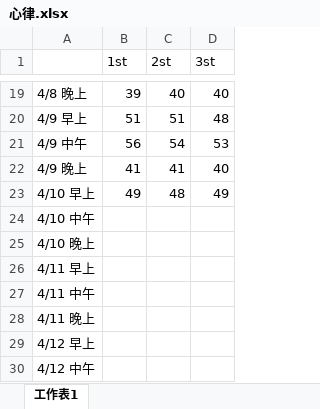
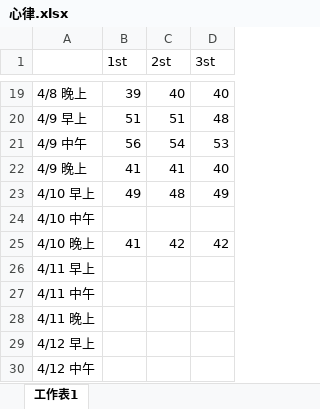
Before and after one commit to Yi-An-Wang/institute_information, an Excel workbook: 統計管制與最佳化方法概論/homework/my_homework/HW7/心律.xlsx, sheet 工作表1, drawn as a sheet; only a part is shown, gaps mark what is left out; values as stored, in another font and other column widths than the file's, no borders; the diff names each change by its address in the sheet, - before the commit and + after, or states it on an @@ line.

```diff
--- a/統計管制與最佳化方法概論/homework/my_homework/HW7/心律.xlsx (sheet 工作表1)
+++ b/統計管制與最佳化方法概論/homework/my_homework/HW7/心律.xlsx (sheet 工作表1)
-B25 (1st): (empty)
+B25 (1st): 41
-C25 (2st): (empty)
+C25 (2st): 42
-D25 (3st): (empty)
+D25 (3st): 42
```
Also changed, not shown: 2 other files.
